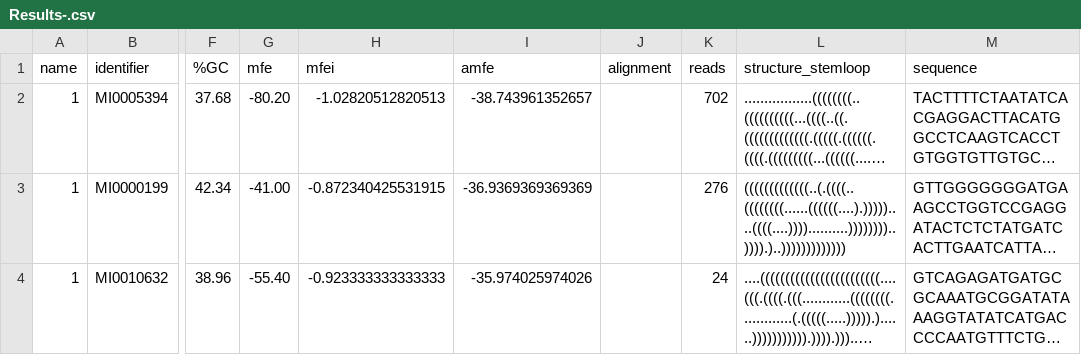
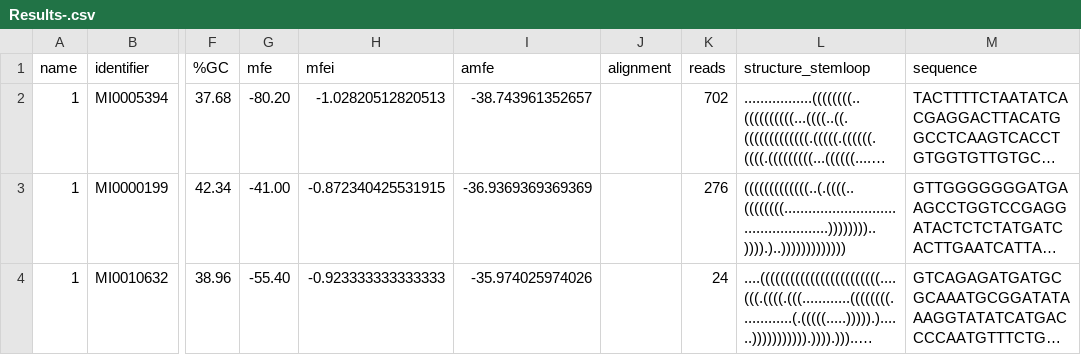
Before and after one commit to miRkwood-RNA/miRkwood, a CSV file: cgi-bin/t/functional/expected/fullpipeline-bed/Results/known_miRNAs/Results-.csv, drawn as a sheet; only a part is shown, gaps mark what is left out; long unchanged cells end in …; the diff names each change by its address in the sheet, - before the commit and + after, or states it on an @@ line.

Commit message:
miRkwood: Update files for functional test (fullpipeline-bed).
This is to take into account the new calculation of
structure stemloop and optimal for known miRNAs.

```diff
--- a/cgi-bin/t/functional/expected/fullpipeline-bed/Results/known_miRNAs/Results-.csv
+++ b/cgi-bin/t/functional/expected/fullpipeline-bed/Results/known_miRNAs/Results-.csv
-L3 (structure_stemloop): (((((((((((((..(.((((..((((((((......((((((....).)))))....((((....))))..........))))))))..)))).)..)))))))))))))
+L3 (structure_stemloop): (((((((((((((..(.((((..((((((((.................................................))))))))..)))).)..)))))))))))))
```
Also changed, not shown: 8 other files.
